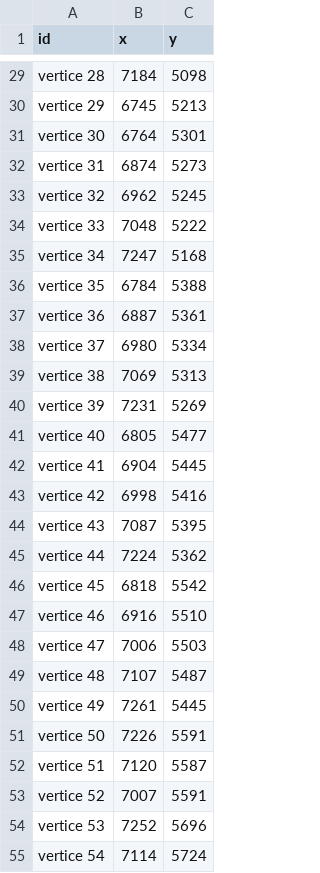
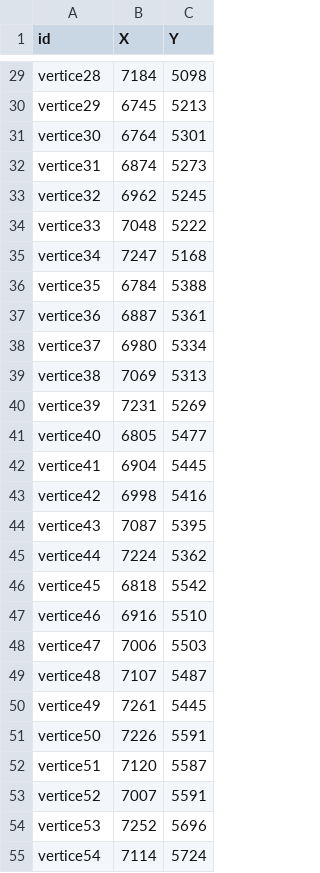
Before and after one commit to alceuc/Alceuc, a CSV file: latitude e longitude.csv, drawn as a sheet; only a part is shown, gaps mark what is left out; the diff covers the shown part only; the diff names each change by its address in the sheet, - before the commit and + after, or states it on an @@ line.

```diff
--- a/latitude e longitude.csv
+++ b/latitude e longitude.csv
-B1: x
+B1: X
-C1: y
+C1: Y
-A29 (id): vertice 28
+A29 (id): vertice28
-A30 (id): vertice 29
+A30 (id): vertice29
-A31 (id): vertice 30
+A31 (id): vertice30
-A32 (id): vertice 31
+A32 (id): vertice31
-A33 (id): vertice 32
+A33 (id): vertice32
-A34 (id): vertice 33
+A34 (id): vertice33
-A35 (id): vertice 34
+A35 (id): vertice34
-A36 (id): vertice 35
+A36 (id): vertice35
-A37 (id): vertice 36
+A37 (id): vertice36
-A38 (id): vertice 37
+A38 (id): vertice37
-A39 (id): vertice 38
+A39 (id): vertice38
-A40 (id): vertice 39
+A40 (id): vertice39
-A41 (id): vertice 40
+A41 (id): vertice40
-A42 (id): vertice 41
+A42 (id): vertice41
-A43 (id): vertice 42
+A43 (id): vertice42
-A44 (id): vertice 43
+A44 (id): vertice43
-A45 (id): vertice 44
+A45 (id): vertice44
-A46 (id): vertice 45
+A46 (id): vertice45
-A47 (id): vertice 46
+A47 (id): vertice46
-A48 (id): vertice 47
+A48 (id): vertice47
-A49 (id): vertice 48
+A49 (id): vertice48
-A50 (id): vertice 49
+A50 (id): vertice49
-A51 (id): vertice 50
+A51 (id): vertice50
-A52 (id): vertice 51
+A52 (id): vertice51
-A53 (id): vertice 52
+A53 (id): vertice52
-A54 (id): vertice 53
+A54 (id): vertice53
-A55 (id): vertice 54
+A55 (id): vertice54
```
Also changed, not shown: 38 edited cells elsewhere in this file.
